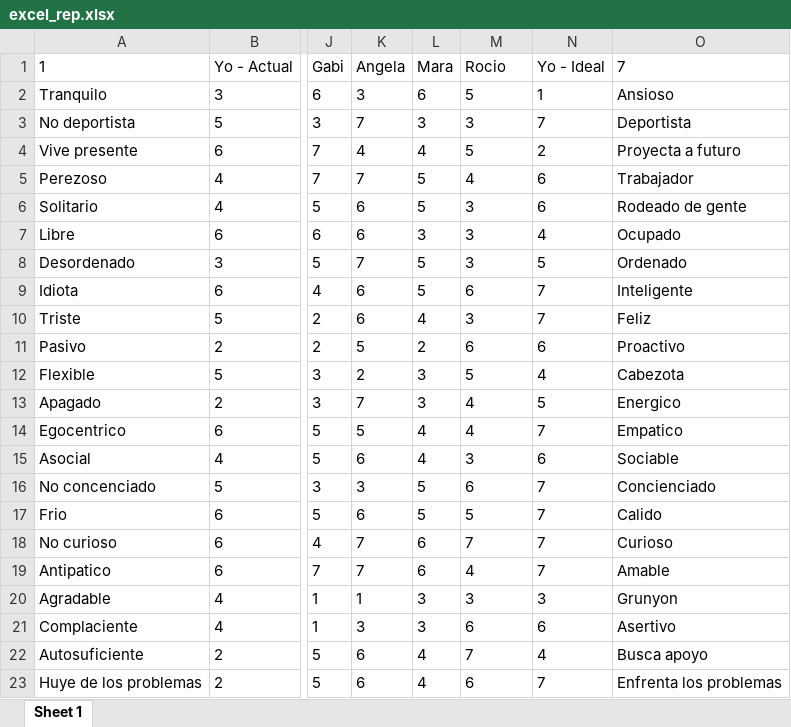
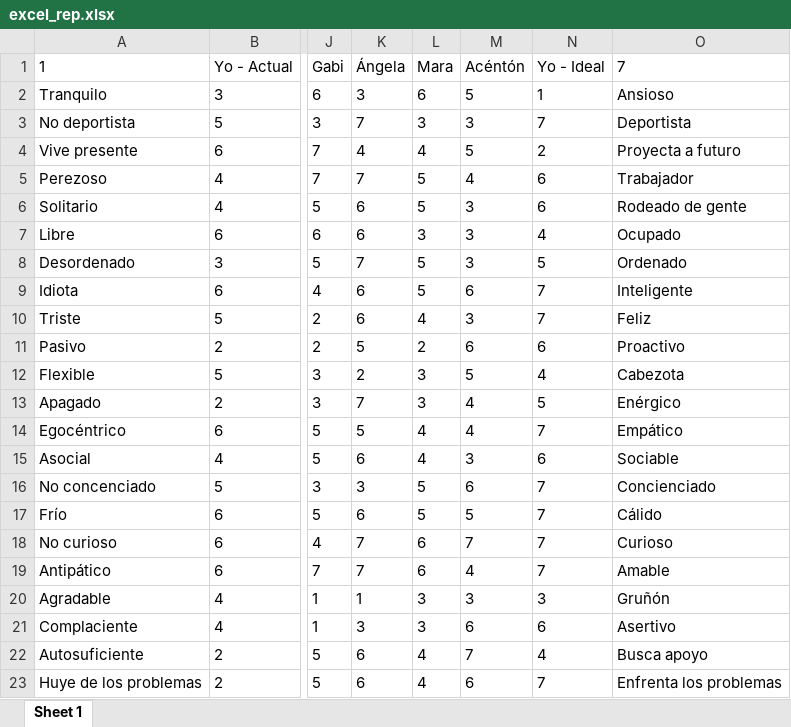
Before and after one commit to GICUNED/GridFCM.UI, an Excel workbook: ficheros/excel_rep.xlsx, sheet Sheet 1, drawn as a sheet; only a part is shown, gaps mark what is left out; values as stored, in another font and other column widths than the file's, no borders; the diff names each change by its address in the sheet, - before the commit and + after, or states it on an @@ line.

Commit message:
pull main

```diff
--- a/ficheros/excel_rep.xlsx (sheet Sheet 1)
+++ b/ficheros/excel_rep.xlsx (sheet Sheet 1)
-K1: Angela
+K1: Ángela
-M1: Rocio
+M1: Acéntón
-O13 (7): Energico
+O13 (7): Enérgico
-A14 (1): Egocentrico
+A14 (1): Egocéntrico
-O14 (7): Empatico
+O14 (7): Empático
-A17 (1): Frio
+A17 (1): Frío
-O17 (7): Calido
+O17 (7): Cálido
-A19 (1): Antipatico
+A19 (1): Antipático
-O20 (7): Grunyon
+O20 (7): Gruñón
```
